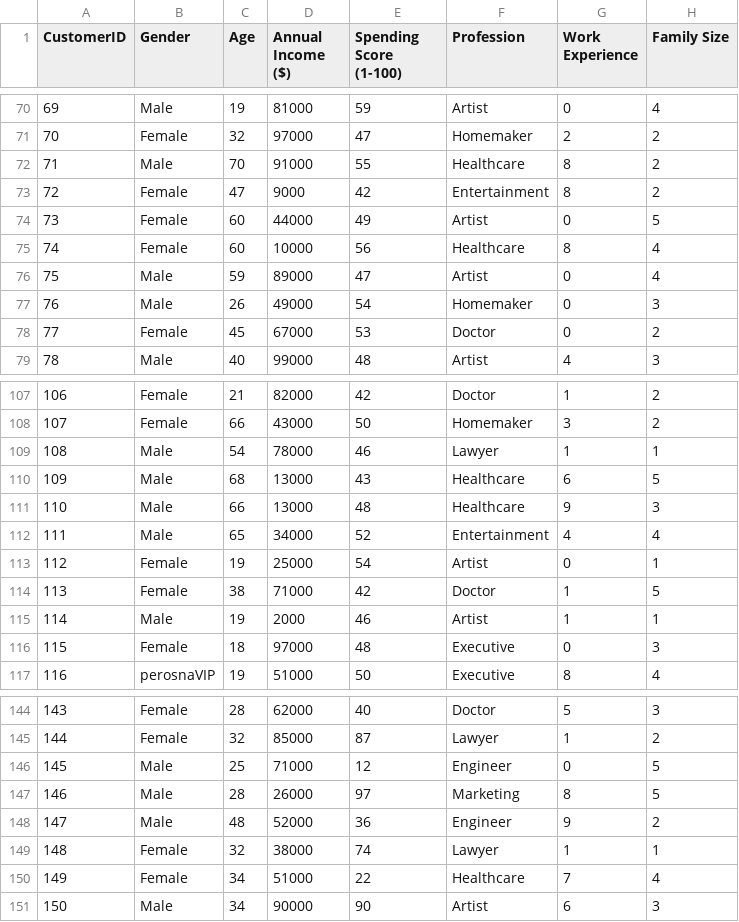
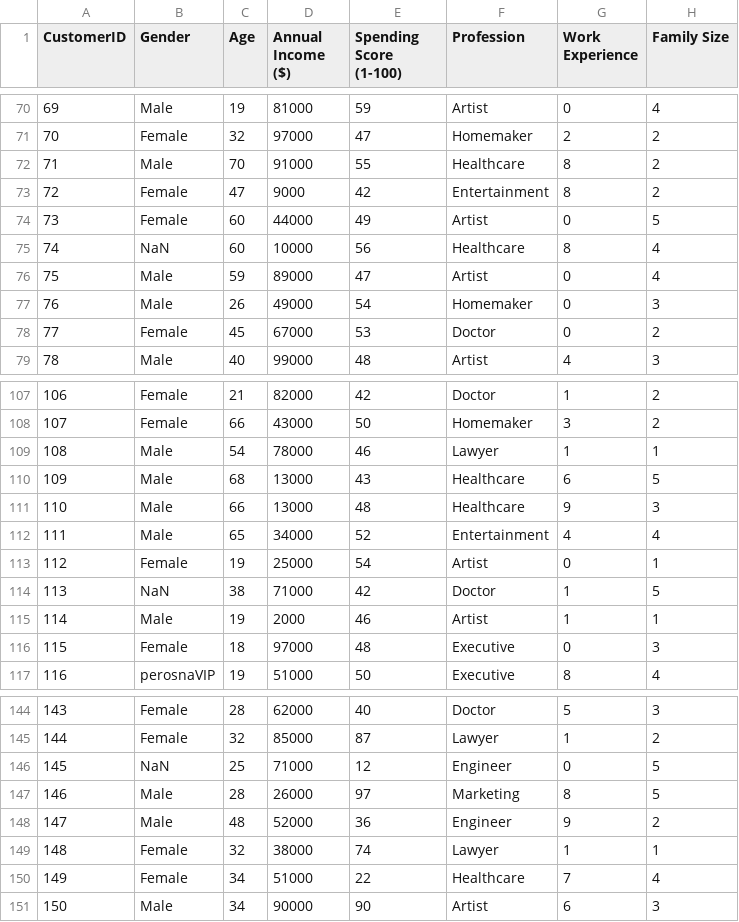
Before and after one commit to NyanBanan/DatasetClean, a CSV file: Customers.csv, drawn as a sheet; only a part is shown, gaps mark what is left out.

Commit message:
Update Customers.csv

```diff
--- a/Customers.csv
+++ b/Customers.csv
@@ -74,3 +74,3 @@ CustomerID,Gender,Age,Annual Income ($),Spending Score (1-100),Profession,Work E
 73,Female,60,44000,49,Artist,0,5
-74,Female,60,10000,56,Healthcare,8,4
+74,NaN,60,10000,56,Healthcare,8,4
 75,Male,59,89000,47,Artist,0,4
@@ -113,3 +113,3 @@ CustomerID,Gender,Age,Annual Income ($),Spending Score (1-100),Profession,Work E
 112,Female,19,25000,54,Artist,0,1
-113,Female,38,71000,42,Doctor,1,5
+113,NaN,38,71000,42,Doctor,1,5
 114,Male,19,2000,46,Artist,1,1
@@ -145,3 +145,3 @@ CustomerID,Gender,Age,Annual Income ($),Spending Score (1-100),Profession,Work E
 144,Female,32,85000,87,Lawyer,1,2
-145,Male,25,71000,12,Engineer,0,5
+145,NaN,25,71000,12,Engineer,0,5
 146,Male,28,26000,97,Marketing,8,5
```
